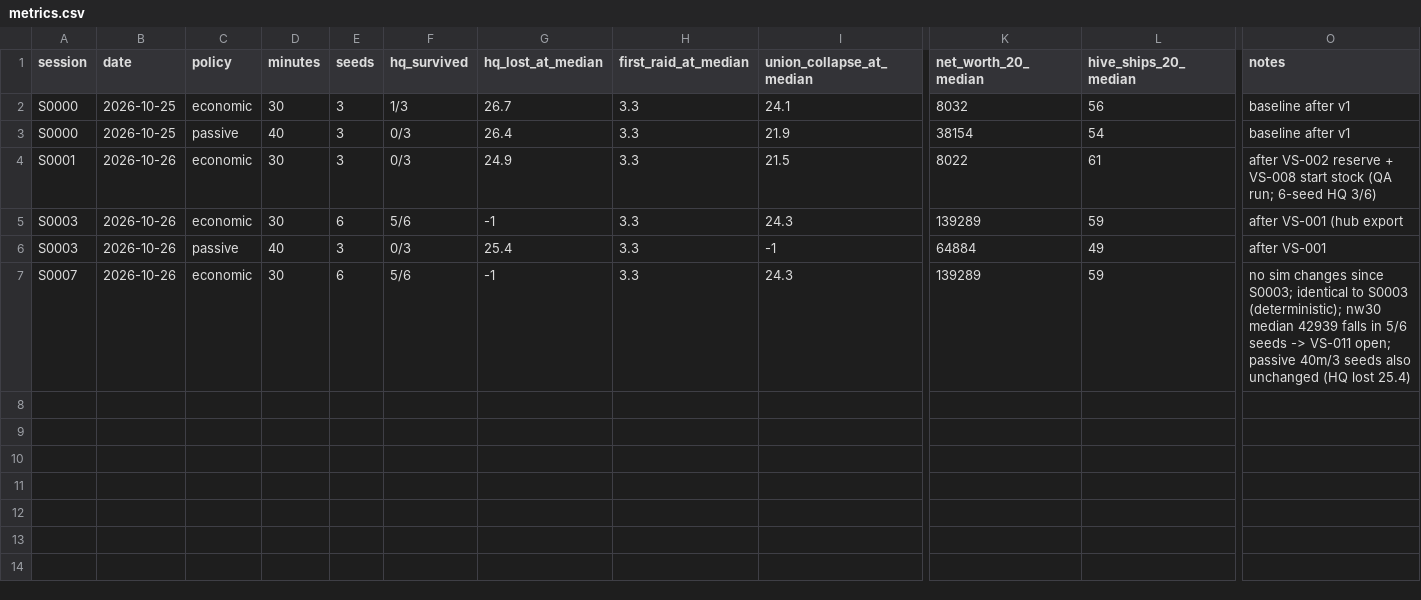
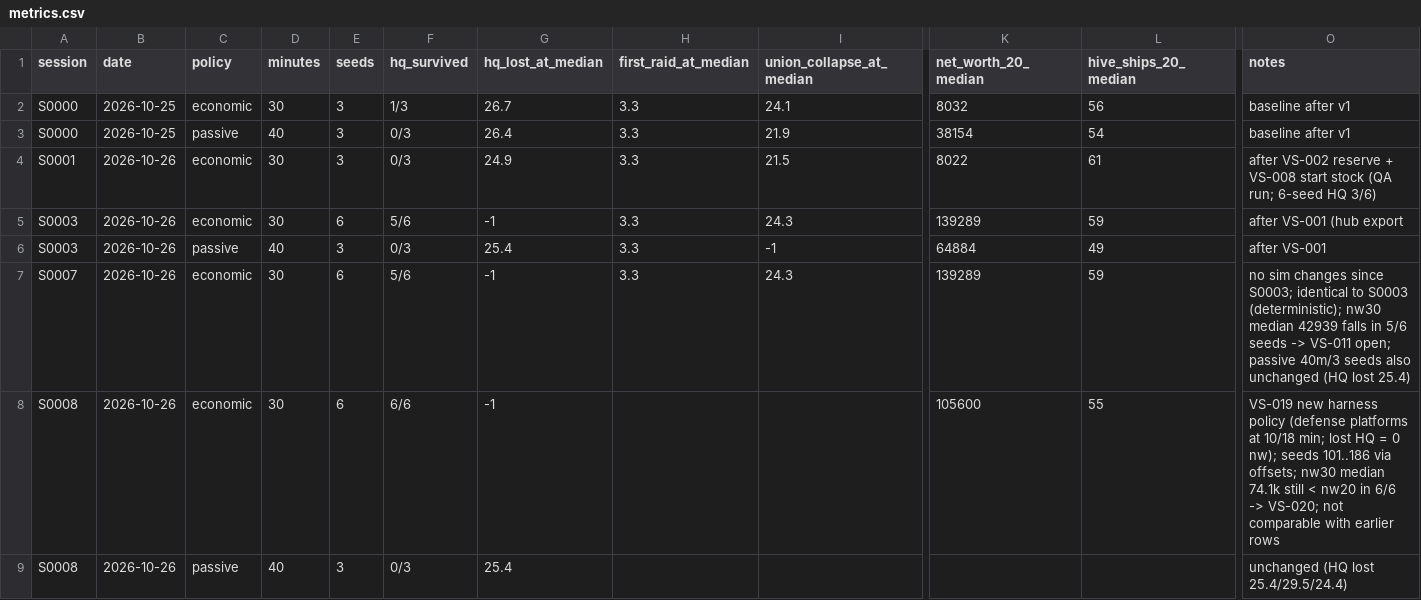
Before and after one commit to iladin/godot-web-games, a CSV file: games/void-sovereign/studio/metrics.csv, drawn as a sheet; only a part is shown, gaps mark what is left out; rows hold the shown columns only; the diff names each change by its address in the sheet, - before the commit and + after, or states it on an @@ line.

```diff
--- a/games/void-sovereign/studio/metrics.csv
+++ b/games/void-sovereign/studio/metrics.csv
+row 8: S0008 | 2026-10-26 | economic | 30 | 6 | 6/6 | -1 |  |  | 105600 | 55 | VS-019 new harness policy (defense platforms at 10/18 min; lost HQ = 0 nw); seeds 101..186 via offsets; nw30 median 74.1k still < nw20 in 6/6 -> VS-020; not comparable with earlier rows
+row 9: S0008 | 2026-10-26 | passive | 40 | 3 | 0/3 | 25.4 |  |  |  |  | unchanged (HQ lost 25.4/29.5/24.4)
```
Also changed, not shown: 12 other files.
